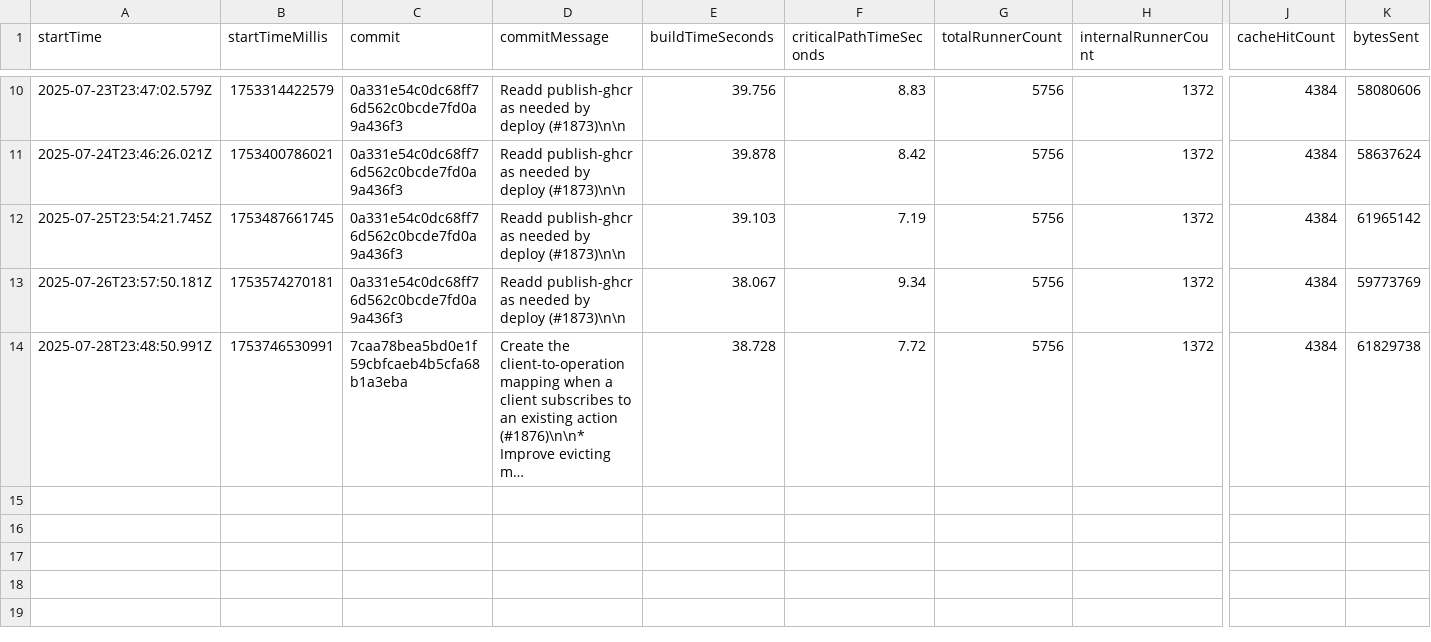
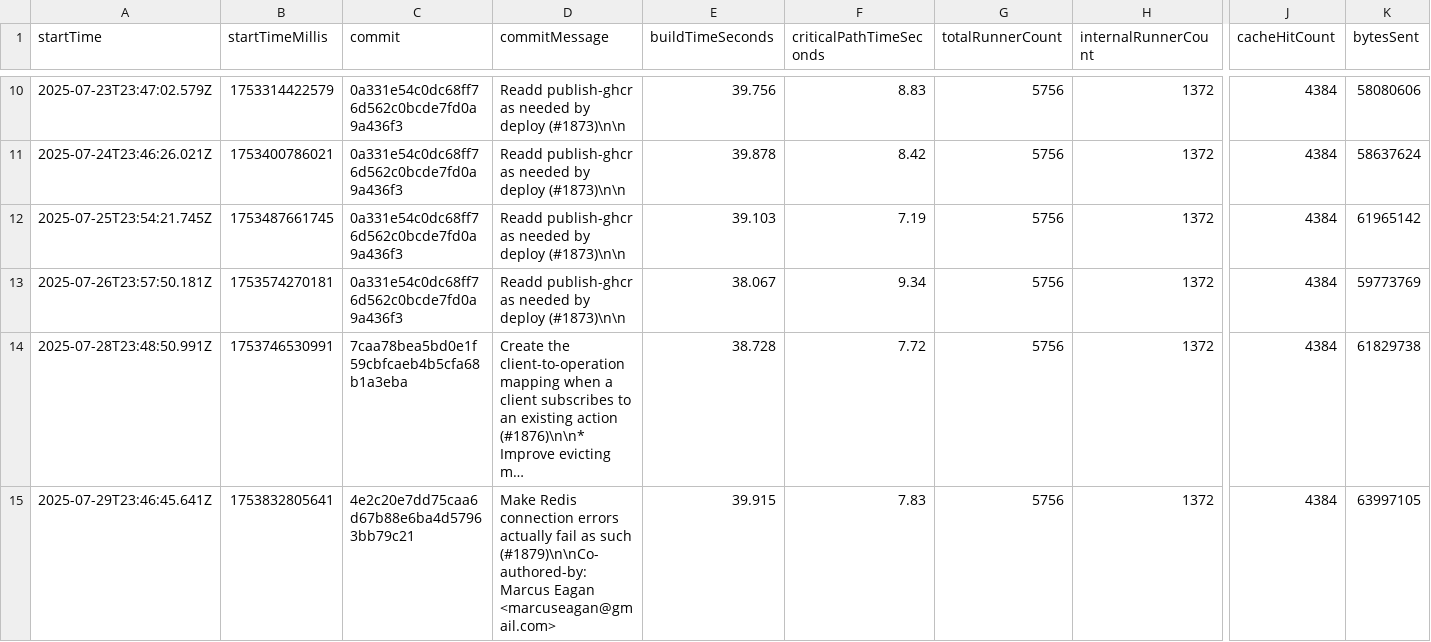
Before and after one commit to ayewo/nativelink-rbe-benchmarks, a CSV file: remote-execution.csv, drawn as a sheet; only a part is shown, gaps mark what is left out; long unchanged cells end in …; rows hold the shown columns only; the diff names each change by its address in the sheet, - before the commit and + after, or states it on an @@ line.

```diff
--- a/remote-execution.csv
+++ b/remote-execution.csv
+row 15: 2025-07-29T23:46:45.641Z | 1753832805641 | 4e2c20e7dd75caa6d67b88e6ba4d57963bb79c21 | Make Redis connection errors actually fail as such (#1879)\n\nCo-authored-by: Marcus Eagan <marcuseagan@gmail.com> | 39.915 | 7.83 | 5756 | 1372 | 4384 | 63997105
```
Also changed, not shown: remote-caching.csv.
